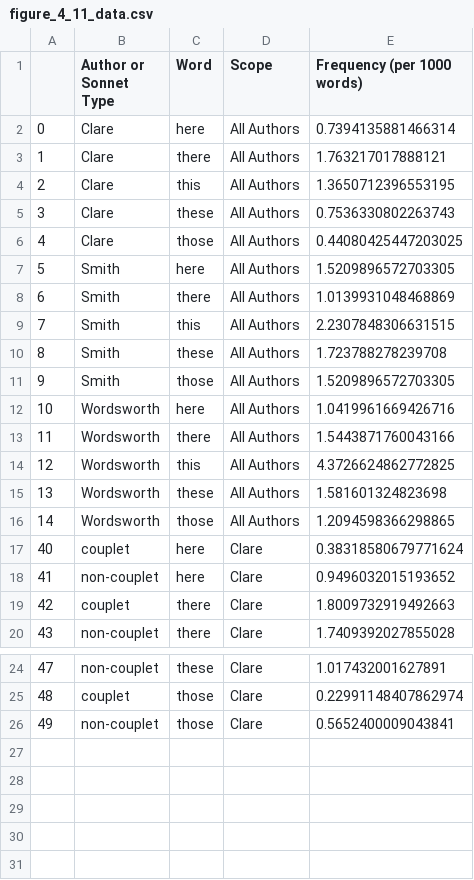
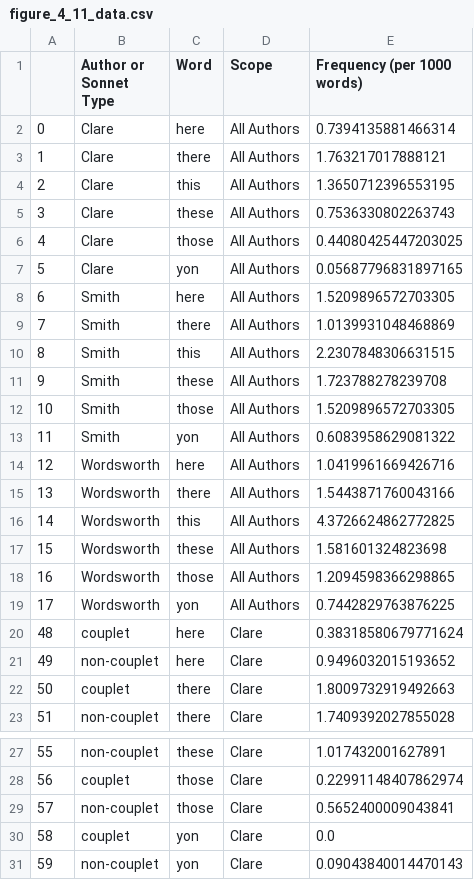
Before and after one commit to sn-code-inside/romantic-self, a CSV file: figures/figure_4_11_data.csv, drawn as a sheet; only a part is shown, gaps mark what is left out; addresses are those after the commit; the diff names each change by its address in the sheet, - before the commit and + after, or states it on an @@ line.

```diff
--- a/figures/figure_4_11_data.csv
+++ b/figures/figure_4_11_data.csv
+row 7: 5 | Clare | yon | All Authors | 0.05687796831897165
@@ column A renumbered between rows 8 and 29 @@
+row 13: 11 | Smith | yon | All Authors | 0.6083958629081322
+row 19: 17 | Wordsworth | yon | All Authors | 0.7442829763876225
+row 30: 58 | couplet | yon | Clare | 0.0
+row 31: 59 | non-couplet | yon | Clare | 0.09043840014470143
```
Also changed, not shown: 2 other files.
